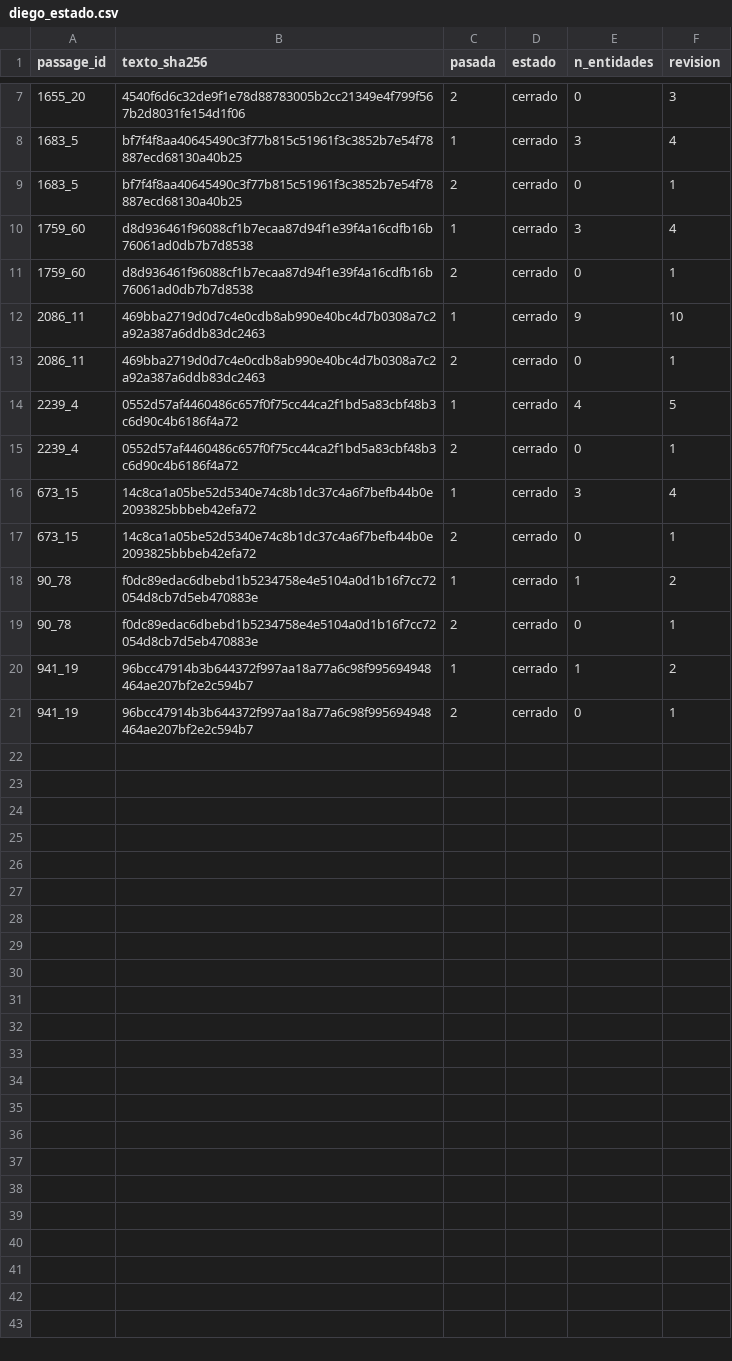
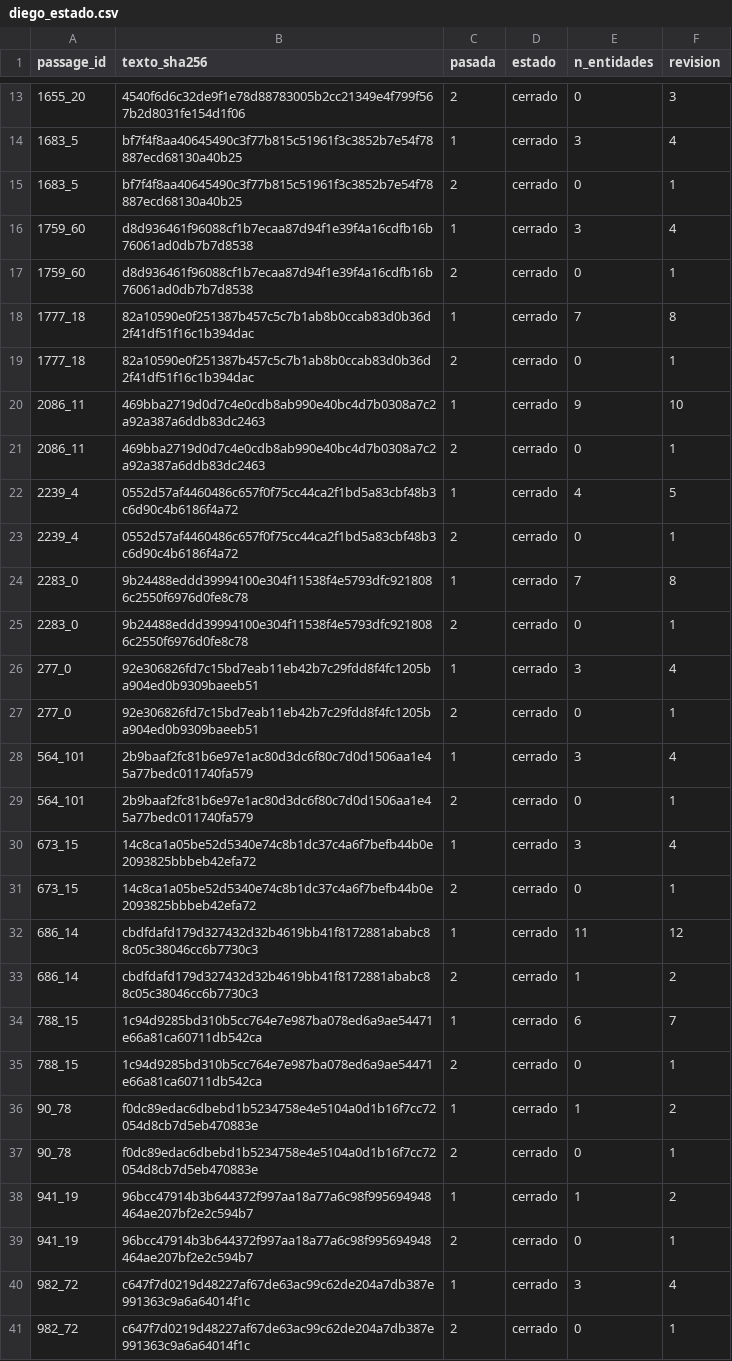
Before and after one commit to DiegoMoctezuma/Examen_Mineria_Textos, a CSV file: anotaciones/gold_v2/diego_estado.csv, drawn as a sheet; only a part is shown, gaps mark what is left out; the diff covers the shown part only; the diff names each change by its address in the sheet, - before the commit and + after, or states it on an @@ line.

```diff
--- a/anotaciones/gold_v2/diego_estado.csv
+++ b/anotaciones/gold_v2/diego_estado.csv
+row 18: 1777_18 | 82a10590e0f251387b457c5c7b1ab8b0ccab83d0b36d2f41df51f16c1b394dac | 1 | cerrado | 7 | 8
+row 19: 1777_18 | 82a10590e0f251387b457c5c7b1ab8b0ccab83d0b36d2f41df51f16c1b394dac | 2 | cerrado | 0 | 1
+row 24: 2283_0 | 9b24488eddd39994100e304f11538f4e5793dfc9218086c2550f6976d0fe8c78 | 1 | cerrado | 7 | 8
+row 25: 2283_0 | 9b24488eddd39994100e304f11538f4e5793dfc9218086c2550f6976d0fe8c78 | 2 | cerrado | 0 | 1
+row 26: 277_0 | 92e306826fd7c15bd7eab11eb42b7c29fdd8f4fc1205ba904ed0b9309baeeb51 | 1 | cerrado | 3 | 4
+row 27: 277_0 | 92e306826fd7c15bd7eab11eb42b7c29fdd8f4fc1205ba904ed0b9309baeeb51 | 2 | cerrado | 0 | 1
+row 28: 564_101 | 2b9baaf2fc81b6e97e1ac80d3dc6f80c7d0d1506aa1e45a77bedc011740fa579 | 1 | cerrado | 3 | 4
+row 29: 564_101 | 2b9baaf2fc81b6e97e1ac80d3dc6f80c7d0d1506aa1e45a77bedc011740fa579 | 2 | cerrado | 0 | 1
+row 32: 686_14 | cbdfdafd179d327432d32b4619bb41f8172881ababc88c05c38046cc6b7730c3 | 1 | cerrado | 11 | 12
+row 33: 686_14 | cbdfdafd179d327432d32b4619bb41f8172881ababc88c05c38046cc6b7730c3 | 2 | cerrado | 1 | 2
+row 34: 788_15 | 1c94d9285bd310b5cc764e7e987ba078ed6a9ae54471e66a81ca60711db542ca | 1 | cerrado | 6 | 7
+row 35: 788_15 | 1c94d9285bd310b5cc764e7e987ba078ed6a9ae54471e66a81ca60711db542ca | 2 | cerrado | 0 | 1
+row 40: 982_72 | c647f7d0219d48227af67de63ac99c62de204a7db387e991363c9a6a64014f1c | 1 | cerrado | 3 | 4
+row 41: 982_72 | c647f7d0219d48227af67de63ac99c62de204a7db387e991363c9a6a64014f1c | 2 | cerrado | 0 | 1
```
Also changed, not shown: 6 added rows elsewhere in this file, anotaciones/gold_v2/diego.csv.
